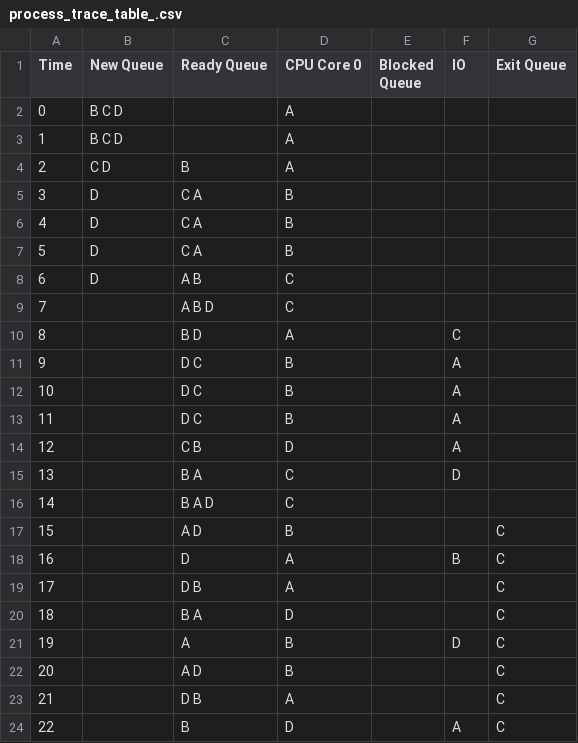
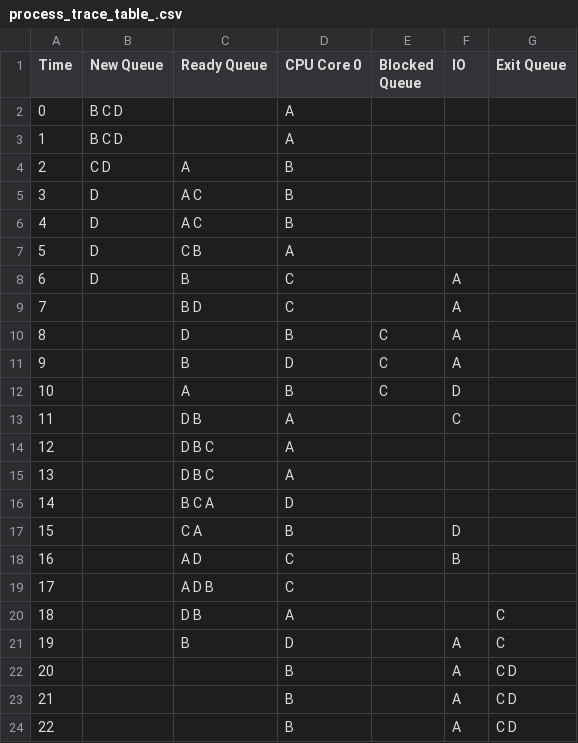
Before and after one commit to jeromesolomon/scu-coen283-os-scheduling-simulator, a CSV file: scu-coen283-os-scheduling-simulator/os-scheduling/os-scheduling/output/process_trace_table_.csv, drawn as a sheet; only a part is shown; the shorter side is filled out with more unchanged rows; removed rows and columns are numbered as before the commit, all else as after; the diff covers the shown part only; the diff names each change by its address in the sheet, - before the commit and + after, or states it on an @@ line.

```diff
--- a/scu-coen283-os-scheduling-simulator/os-scheduling/os-scheduling/output/process_trace_table_.csv
+++ b/scu-coen283-os-scheduling-simulator/os-scheduling/os-scheduling/output/process_trace_table_.csv
-C4 (Ready Queue): B
+C4 (Ready Queue): A
-D4 (CPU Core 0): A
+D4 (CPU Core 0): B
-C5:C6 (Ready Queue): C A
+C5:C6 (Ready Queue): A C
-C7 (Ready Queue): C A
+C7 (Ready Queue): C B
-D7 (CPU Core 0): B
+D7 (CPU Core 0): A
-C8 (Ready Queue): A B
+C8 (Ready Queue): B
-F8 (IO): (empty)
+F8 (IO): A
-row 9: 7 |  | A B D | C
+row 9: 7 |  | B D | C |  | A
+row 10: 8 |  | D | B | C | A
+row 11: 9 |  | B | D | C | A
+row 12: 10 |  | A | B | C | D
@@ column A (Time) renumbered between rows 13 and 28 @@
-C13 (Ready Queue): B D
+C13 (Ready Queue): D B
-row 11: 9 |  | D C | B |  | A
-row 12: 10 |  | D C | B |  | A
-row 13: 11 |  | D C | B |  | A
-row 14: 12 |  | C B | D |  | A
-row 15: 13 |  | B A | C |  | D
+row 14: 12 |  | D B C | A
+row 15: 13 |  | D B C | A
+row 16: 14 |  | B C A | D
+row 17: 15 |  | C A | B |  | D
+row 18: 16 |  | A D | C |  | B
-C19 (Ready Queue): B A D
+C19 (Ready Queue): A D B
-row 17: 15 |  | A D | B |  |  | C
-row 18: 16 |  | D | A |  | B | C
-row 19: 17 |  | D B | A |  |  | C
-row 20: 18 |  | B A | D |  |  | C
-row 21: 19 |  | A | B |  | D | C
-row 22: 20 |  | A D | B |  |  | C
```
Also changed, not shown: 3 added rows and 2 removed rows elsewhere in this file, scu-coen283-os-scheduling-simulator/os-scheduling/os-scheduling/output/statistics_table_.csv, 4 other files.
